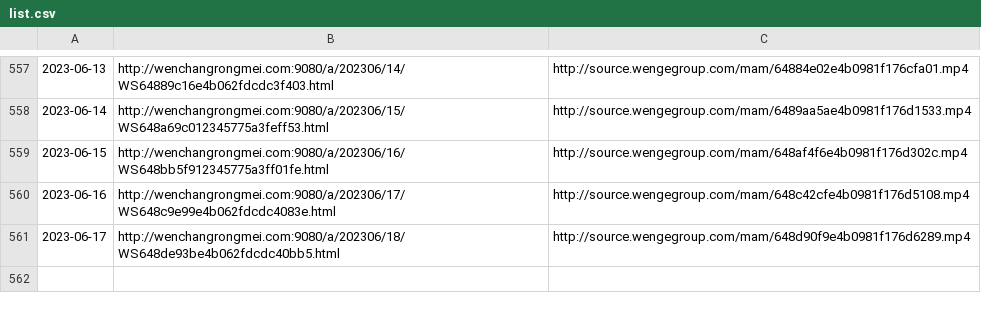
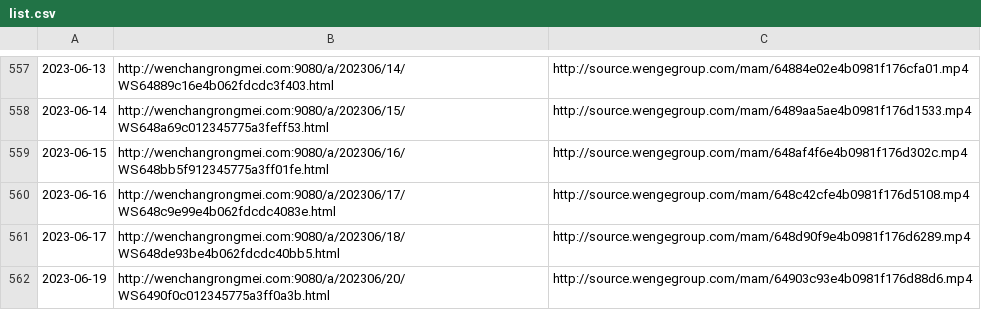
Before and after one commit to ayaka14732/VunsioNewsList, a CSV file: list.csv, drawn as a sheet; only a part is shown, gaps mark what is left out.

```diff
--- a/list.csv
+++ b/list.csv
@@ -561 +561,2 @@
 2023-06-17,http://wenchangrongmei.com:9080/a/202306/18/WS648de93be4b062fdcdc40bb5.html,http://source.wengegroup.com/mam/648d90f9e4b0981f176d6289.mp4
+2023-06-19,http://wenchangrongmei.com:9080/a/202306/20/WS6490f0c012345775a3ff0a3b.html,http://source.wengegroup.com/mam/64903c93e4b0981f176d88d6.mp4
```
